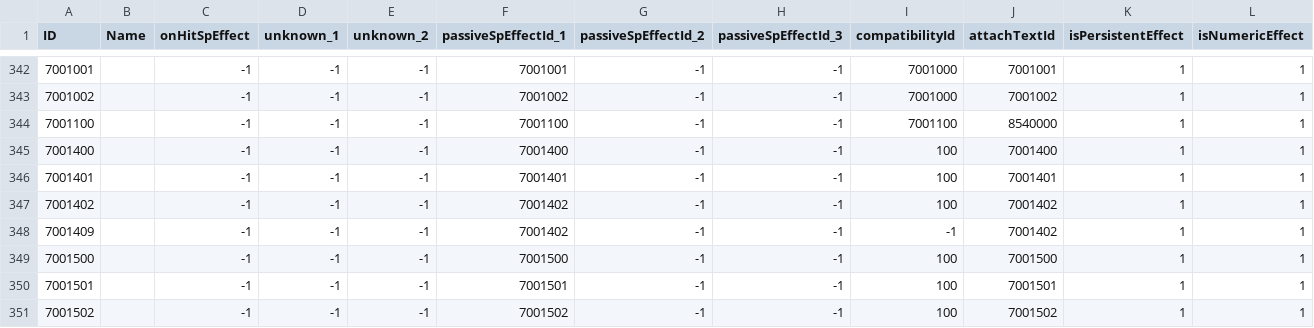
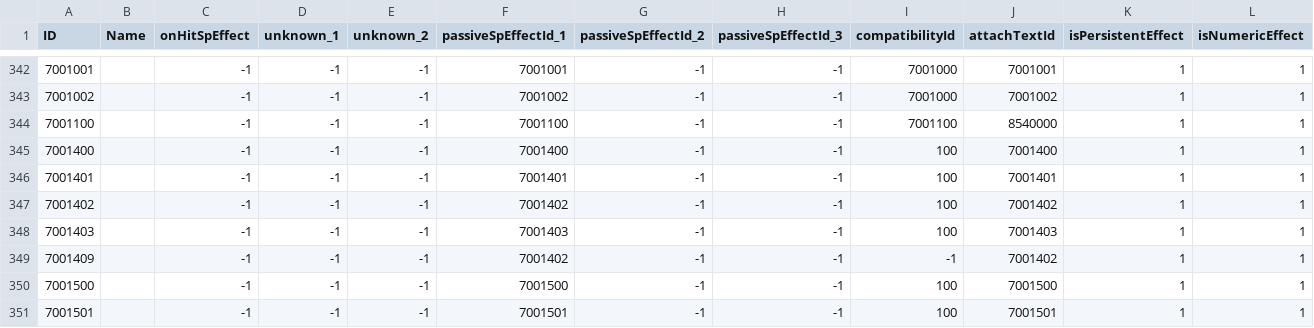
Before and after one commit to aliig/Nightreign-Relic-Planner, a CSV file: nrplanner/resources/param/AttachEffectParam.csv, drawn as a sheet; only a part is shown, gaps mark what is left out; the shorter side is filled out with more unchanged rows; rows hold the shown columns only; the diff names each change by its address in the sheet, - before the commit and + after, or states it on an @@ line.

```diff
--- a/nrplanner/resources/param/AttachEffectParam.csv
+++ b/nrplanner/resources/param/AttachEffectParam.csv
+row 348: 7001403 |  | -1 | -1 | -1 | 7001403 | -1 | -1 | 100 | 7001403 | 1 | 1
```
Also changed, not shown: 1 other file.
